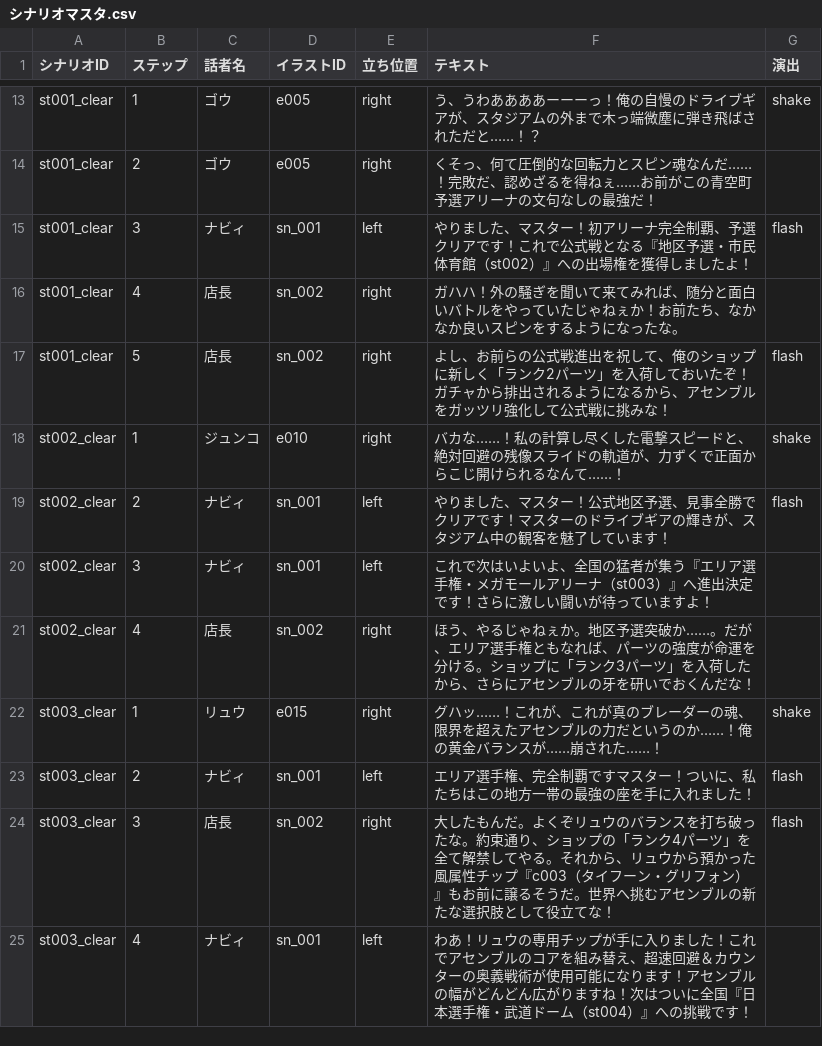
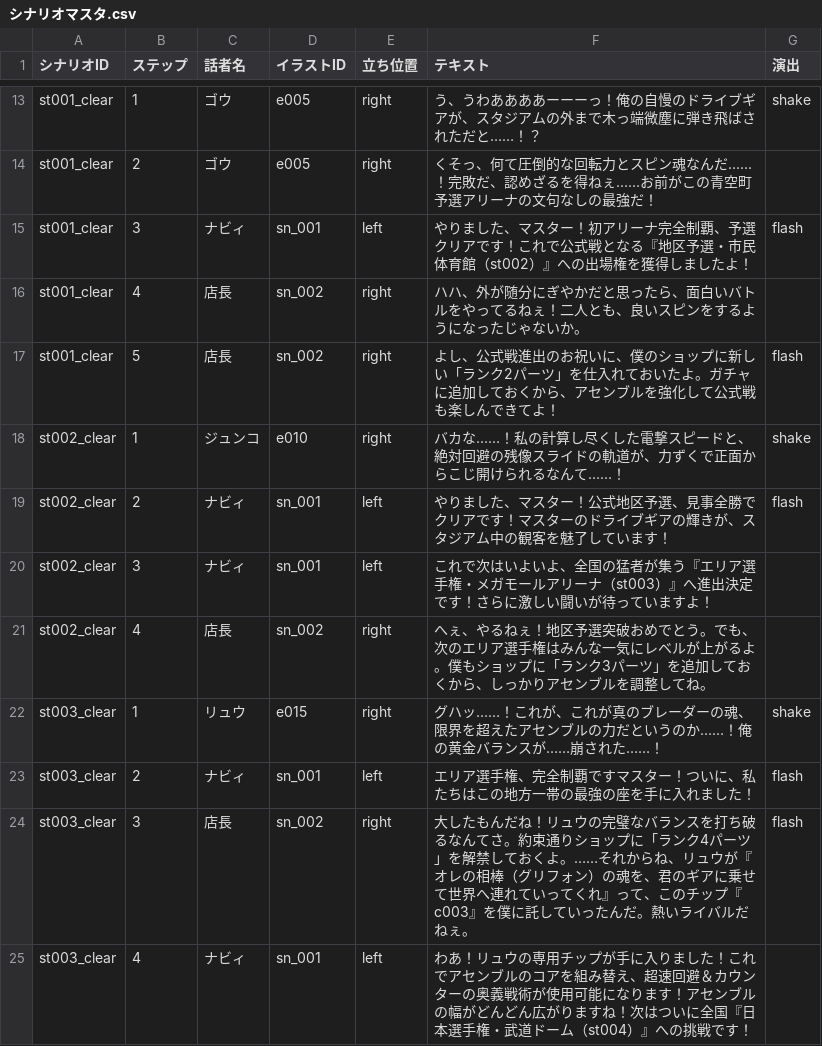
Before and after one commit to k9w-code/Spinning-Crush, a CSV file: public/sheets/シナリオマスタ.csv, drawn as a sheet; only a part is shown, gaps mark what is left out; the diff covers the shown part only.

Commit message:
vanguard_style_shopkeeper_and_respectful_dialogue_implementation

```diff
--- a/public/sheets/シナリオマスタ.csv
+++ b/public/sheets/シナリオマスタ.csv
@@ -15,4 +15,4 @@
 "st001_clear","3","ナビィ","sn_001","left","やりました、マスター！初アリーナ完全制覇、予選クリアです！これで公式戦となる『地区予選・市民体育館（st002）』への出場権を獲得しましたよ！","flash"
-"st001_clear","4","店長","sn_002","right","ガハハ！外の騒ぎを聞いて来てみれば、随分と面白いバトルをやっていたじゃねぇか！お前たち、なかなか良いスピンをするようになったな。",""
-"st001_clear","5","店長","sn_002","right","よし、お前らの公式戦進出を祝して、俺のショップに新しく「ランク2パーツ」を入荷しておいたぞ！ガチャから排出されるようになるから、アセンブルをガッツリ強化して公式戦に挑みな！","flash"
+"st001_clear","4","店長","sn_002","right","ハハ、外が随分にぎやかだと思ったら、面白いバトルをやってるねぇ！二人とも、良いスピンをするようになったじゃないか。",""
+"st001_clear","5","店長","sn_002","right","よし、公式戦進出のお祝いに、僕のショップに新しい「ランク2パーツ」を仕入れておいたよ。ガチャに追加しておくから、アセンブルを強化して公式戦も楽しんできてよ！","flash"
 "st002_clear","1","ジュンコ","e010","right","バカな……！私の計算し尽くした電撃スピードと、絶対回避の残像スライドの軌道が、力ずくで正面からこじ開けられるなんて……！","shake"
@@ -20,6 +20,6 @@
 "st002_clear","3","ナビィ","sn_001","left","これで次はいよいよ、全国の猛者が集う『エリア選手権・メガモールアリーナ（st003）』へ進出決定です！さらに激しい闘いが待っていますよ！",""
-"st002_clear","4","店長","sn_002","right","ほう、やるじゃねぇか。地区予選突破か……。だが、エリア選手権ともなれば、パーツの強度が命運を分ける。ショップに「ランク3パーツ」を入荷したから、さらにアセンブルの牙を研いでおくんだな！",""
+"st002_clear","4","店長","sn_002","right","へぇ、やるねぇ！地区予選突破おめでとう。でも、次のエリア選手権はみんな一気にレベルが上がるよ。僕もショップに「ランク3パーツ」を追加しておくから、しっかりアセンブルを調整してね。",""
 "st003_clear","1","リュウ","e015","right","グハッ……！これが、これが真のブレーダーの魂、限界を超えたアセンブルの力だというのか……！俺の黄金バランスが……崩された……！","shake"
 "st003_clear","2","ナビィ","sn_001","left","エリア選手権、完全制覇ですマスター！ついに、私たちはこの地方一帯の最強の座を手に入れました！","flash"
-"st003_clear","3","店長","sn_002","right","大したもんだ。よくぞリュウのバランスを打ち破ったな。約束通り、ショップの「ランク4パーツ」を全て解禁してやる。それから、リュウから預かった風属性チップ『c003（タイフーン・グリフォン）』もお前に譲るそうだ。世界へ挑むアセンブルの新たな選択肢として役立てな！","flash"
+"st003_clear","3","店長","sn_002","right","大したもんだね！リュウの完璧なバランスを打ち破るなんてさ。約束通りショップに「ランク4パーツ」を解禁しておくよ。……それからね、リュウが『オレの相棒（グリフォン）の魂を、君のギアに乗せて世界へ連れていってくれ』って、このチップ『c003』を僕に託していったんだ。熱いライバルだねぇ。","flash"
 "st003_clear","4","ナビィ","sn_001","left","わあ！リュウの専用チップが手に入りました！これでアセンブルのコアを組み替え、超速回避＆カウンターの奥義戦術が使用可能になります！アセンブルの幅がどんどん広がりますね！次はついに全国『日本選手権・武道ドーム（st004）』への挑戦です！",""
```
Also changed, not shown: 18 edited cells elsewhere in this file.
